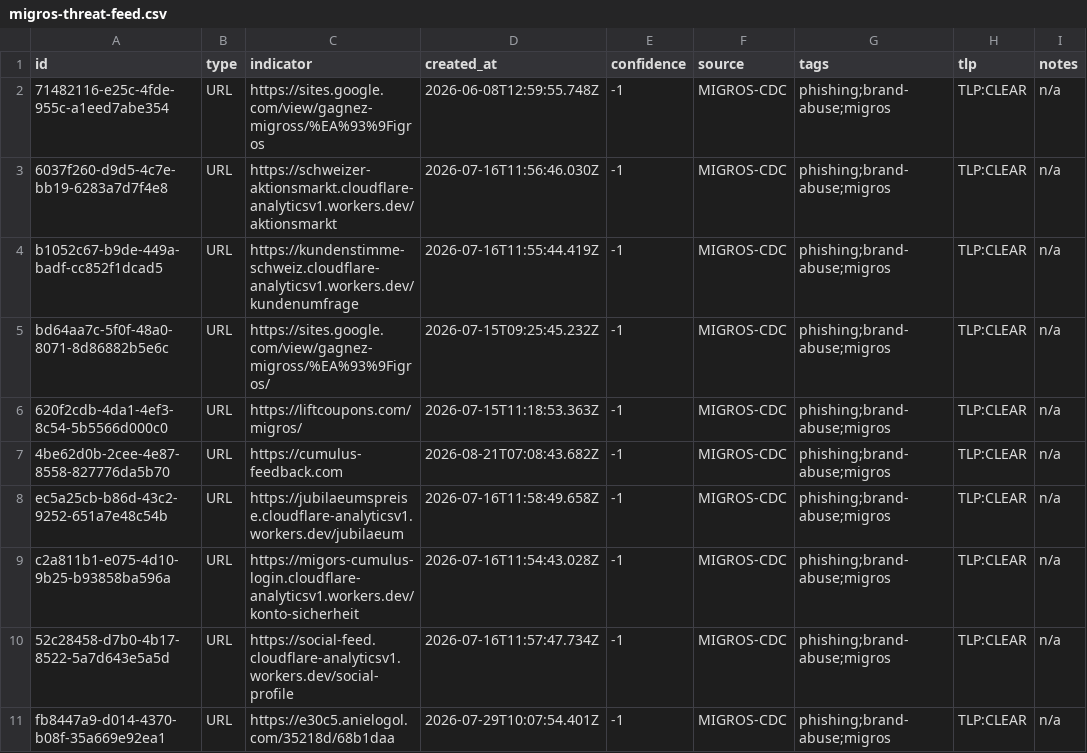
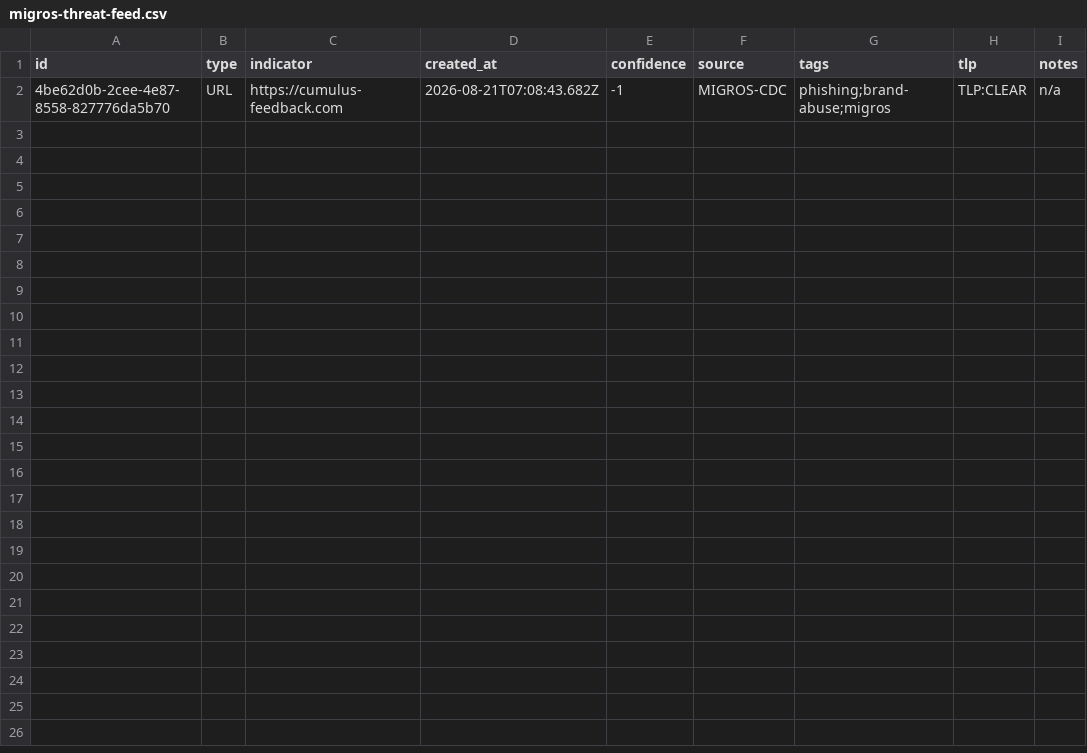
Before and after one commit to msecnbe/migros-threat-feeds, a CSV file: feeds/csv/migros-threat-feed.csv, drawn as a sheet; the diff names each change by its address in the sheet, - before the commit and + after, or states it on an @@ line.

Commit message:
Update threat feed (1 observables)

```diff
--- a/feeds/csv/migros-threat-feed.csv
+++ b/feeds/csv/migros-threat-feed.csv
-row 2: 71482116-e25c-4fde-955c-a1eed7abe354 | URL | https://sites.google.com/view/gagnez-migross/%EA%93%9Figros | 2026-06-08T12:59:55.748Z | -1 | MIGROS-CDC | phishing;brand-abuse;migros | TLP:CLEAR | n/a
-row 3: 6037f260-d9d5-4c7e-bb19-6283a7d7f4e8 | URL | https://schweizer-aktionsmarkt.cloudflare-analyticsv1.workers.dev/aktionsmarkt | 2026-07-16T11:56:46.030Z | -1 | MIGROS-CDC | phishing;brand-abuse;migros | TLP:CLEAR | n/a
-row 4: b1052c67-b9de-449a-badf-cc852f1dcad5 | URL | https://kundenstimme-schweiz.cloudflare-analyticsv1.workers.dev/kundenumfrage | 2026-07-16T11:55:44.419Z | -1 | MIGROS-CDC | phishing;brand-abuse;migros | TLP:CLEAR | n/a
-row 5: bd64aa7c-5f0f-48a0-8071-8d86882b5e6c | URL | https://sites.google.com/view/gagnez-migross/%EA%93%9Figros/ | 2026-07-15T09:25:45.232Z | -1 | MIGROS-CDC | phishing;brand-abuse;migros | TLP:CLEAR | n/a
-row 6: 620f2cdb-4da1-4ef3-8c54-5b5566d000c0 | URL | https://liftcoupons.com/migros/ | 2026-07-15T11:18:53.363Z | -1 | MIGROS-CDC | phishing;brand-abuse;migros | TLP:CLEAR | n/a
-row 8: ec5a25cb-b86d-43c2-9252-651a7e48c54b | URL | https://jubilaeumspreise.cloudflare-analyticsv1.workers.dev/jubilaeum | 2026-07-16T11:58:49.658Z | -1 | MIGROS-CDC | phishing;brand-abuse;migros | TLP:CLEAR | n/a
-row 9: c2a811b1-e075-4d10-9b25-b93858ba596a | URL | https://migors-cumulus-login.cloudflare-analyticsv1.workers.dev/konto-sicherheit | 2026-07-16T11:54:43.028Z | -1 | MIGROS-CDC | phishing;brand-abuse;migros | TLP:CLEAR | n/a
-row 10: 52c28458-d7b0-4b17-8522-5a7d643e5a5d | URL | https://social-feed.cloudflare-analyticsv1.workers.dev/social-profile | 2026-07-16T11:57:47.734Z | -1 | MIGROS-CDC | phishing;brand-abuse;migros | TLP:CLEAR | n/a
-row 11: fb8447a9-d014-4370-b08f-35a669e92ea1 | URL | https://e30c5.anielogol.com/35218d/68b1daa | 2026-07-29T10:07:54.401Z | -1 | MIGROS-CDC | phishing;brand-abuse;migros | TLP:CLEAR | n/a
```
Also changed, not shown: 5 other files.
